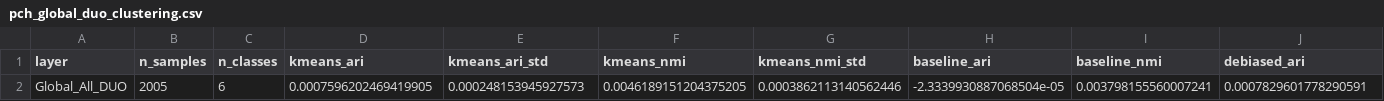
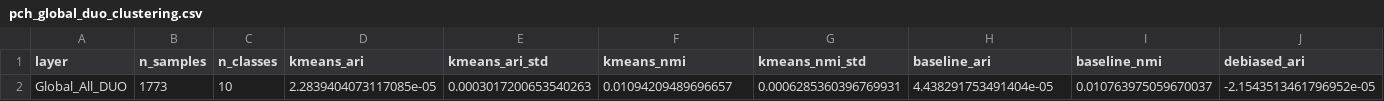
Before and after one commit to klifish/policy_privacy, a CSV file: experiments/results/clustering/pch/pch_global_duo_clustering.csv, drawn as a sheet; only a part is shown; removed rows and columns are numbered as before the commit, all else as after; rows hold the shown columns only; the diff names each change by its address in the sheet, - before the commit and + after, or states it on an @@ line.

```diff
--- a/experiments/results/clustering/pch/pch_global_duo_clustering.csv
+++ b/experiments/results/clustering/pch/pch_global_duo_clustering.csv
-row 2: Global_All_DUO | 2005 | 6 | 0.0007596202469419905 | 0.000248153945927573 | 0.0046189151204375205 | 0.0003862113140562446 | -2.3339930887068504e-05 | 0.003798155560007241 | 0.0007829601778290591
+row 2: Global_All_DUO | 1773 | 10 | 2.2839404073117085e-05 | 0.0003017200653540263 | 0.01094209489696657 | 0.0006285360396769931 | 4.438291753491404e-05 | 0.010763975059670037 | -2.1543513461796952e-05
```
Also changed, not shown: experiments/results/clustering/pch/pch_icd10_debiased.csv, experiments/results/clustering/pi/pi_balanced_debiased.csv, 40 other files.
